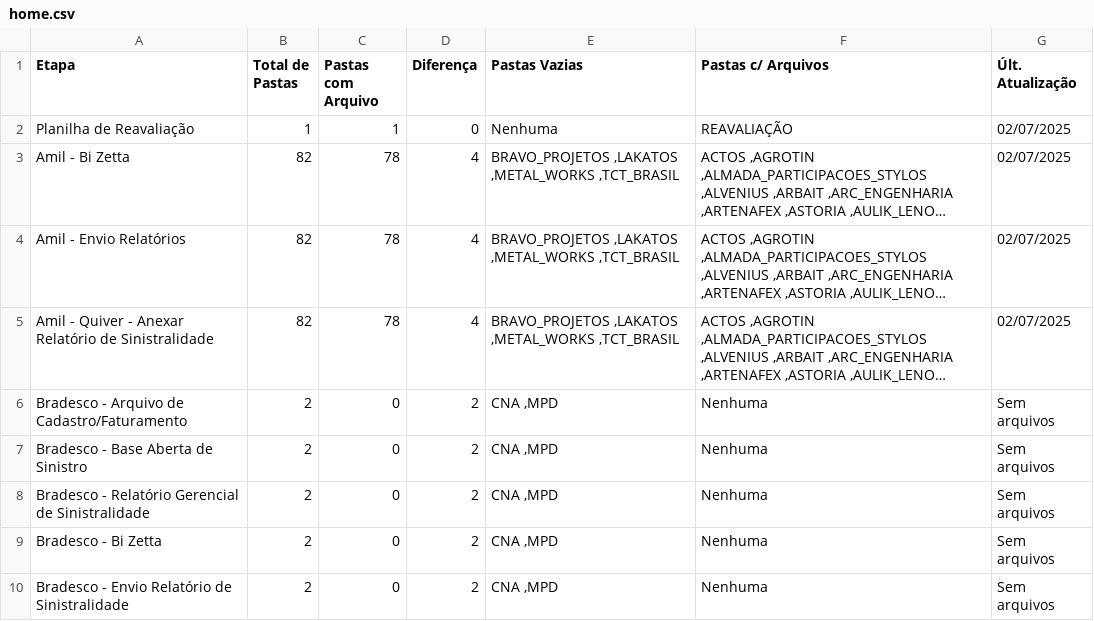
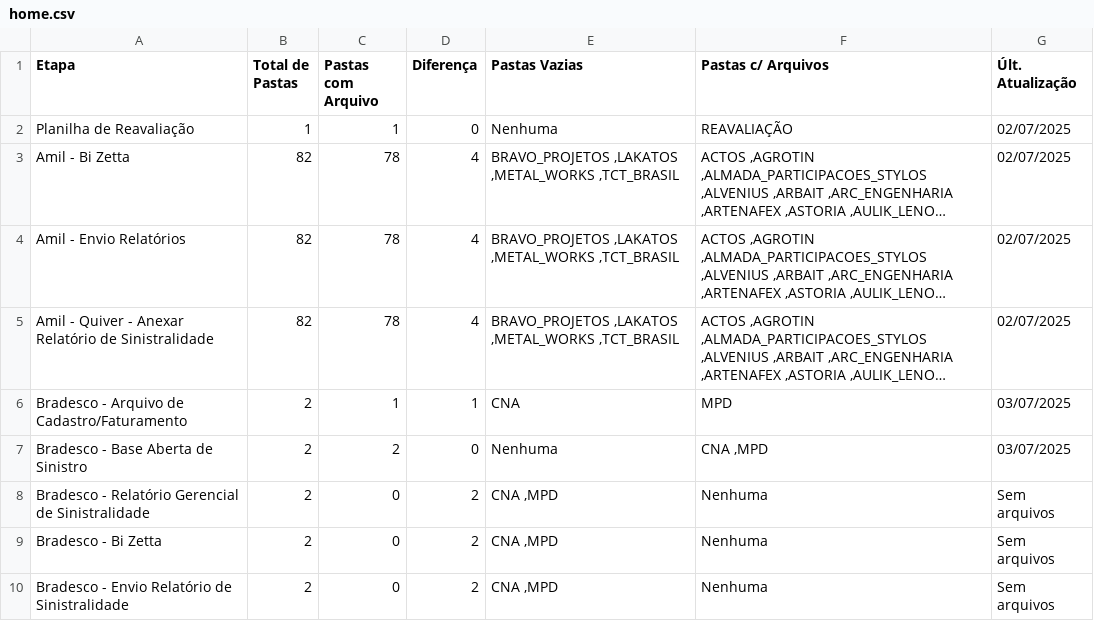
Before and after one commit to JotaBGjr/dashboard-sinistralidade, a CSV file: dash-dados/csv/home.csv, drawn as a sheet; only a part is shown; long unchanged cells end in …; the diff names each change by its address in the sheet, - before the commit and + after, or states it on an @@ line.

```diff
--- a/dash-dados/csv/home.csv
+++ b/dash-dados/csv/home.csv
-C6 (Pastas com Arquivo): 0
+C6 (Pastas com Arquivo): 1
-D6 (Diferença): 2
+D6 (Diferença): 1
-E6 (Pastas Vazias): CNA ,MPD
+E6 (Pastas Vazias): CNA
-F6 (Pastas c/ Arquivos): Nenhuma
+F6 (Pastas c/ Arquivos): MPD
-G6:G7 (Últ. Atualização): Sem arquivos
+G6:G7 (Últ. Atualização): 03/07/2025
-C7 (Pastas com Arquivo): 0
+C7 (Pastas com Arquivo): 2
-D7 (Diferença): 2
+D7 (Diferença): 0
-E7 (Pastas Vazias): CNA ,MPD
+E7 (Pastas Vazias): Nenhuma
-F7 (Pastas c/ Arquivos): Nenhuma
+F7 (Pastas c/ Arquivos): CNA ,MPD
```
Also changed, not shown: dash-dados/csv/recepcao.csv.
